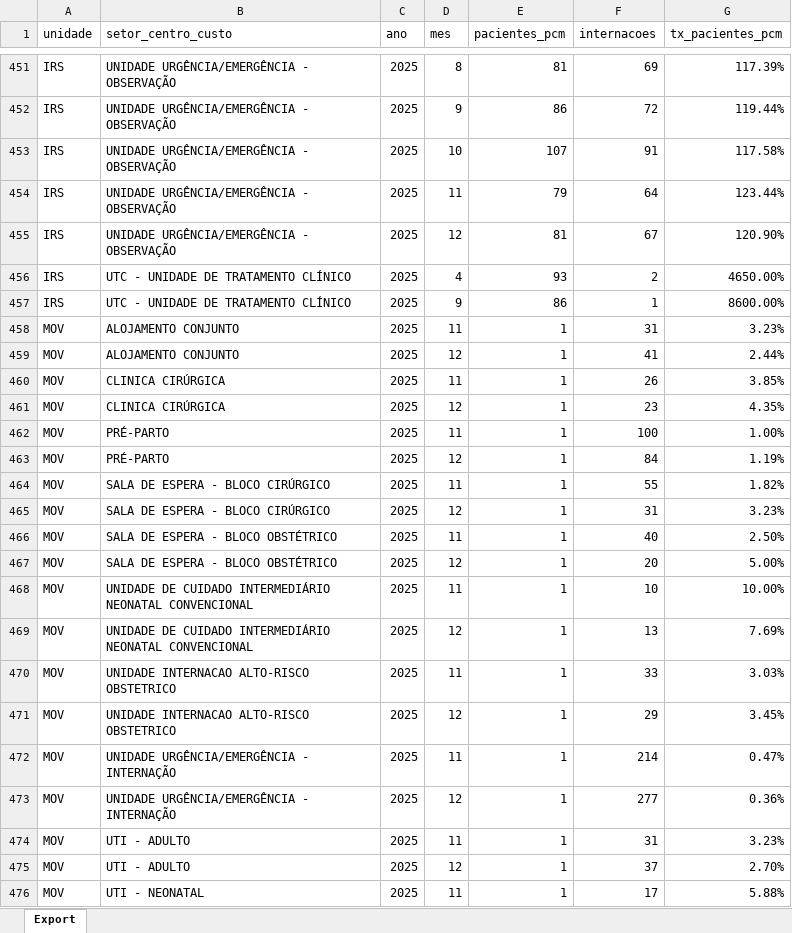
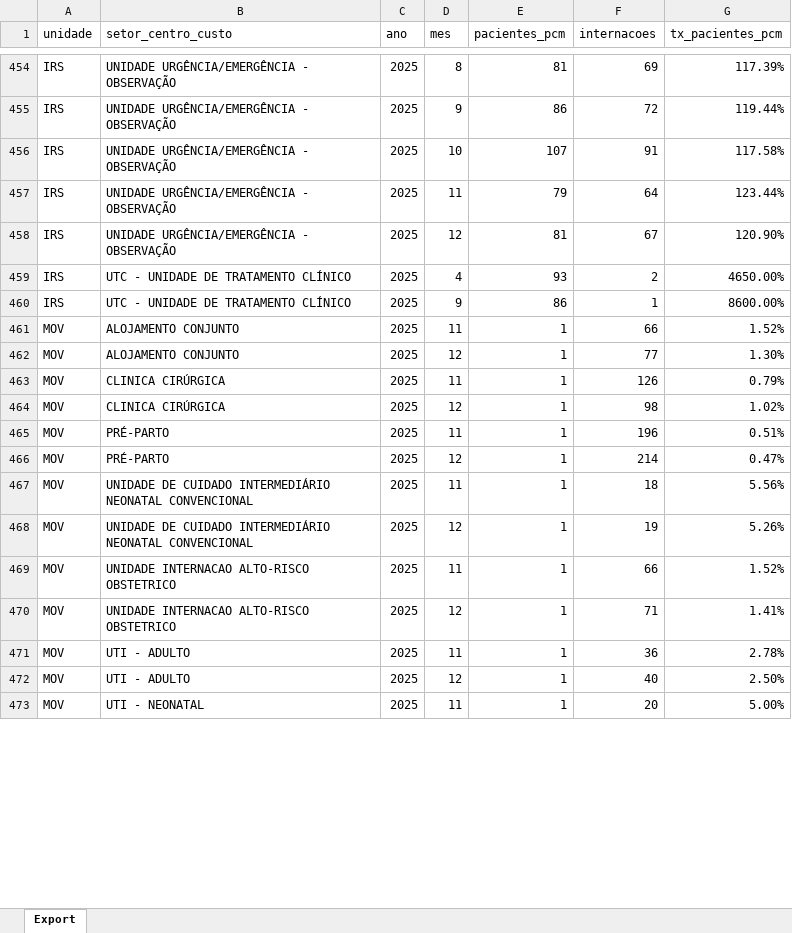
Before and after one commit to transparencia-mg/fhemig_pacientes-plano-cuidados-multiprofissional, an Excel workbook: upload/plano-cuidado-multi.xlsx, sheet Export, drawn as a sheet; only a part is shown, gaps mark what is left out; values as stored, in another font and other column widths than the file's, no borders; removed rows and columns are numbered as before the commit, all else as after; the diff covers the shown part only; the diff names each change by its address in the sheet, - before the commit and + after, or states it on an @@ line.

```diff
--- a/upload/plano-cuidado-multi.xlsx (sheet Export)
+++ b/upload/plano-cuidado-multi.xlsx (sheet Export)
-F461 (internacoes): 31
+F461 (internacoes): 66
-G461 (tx_pacientes_pcm): 3.23%
+G461 (tx_pacientes_pcm): 1.52%
-F462 (internacoes): 41
+F462 (internacoes): 77
-G462 (tx_pacientes_pcm): 2.44%
+G462 (tx_pacientes_pcm): 1.30%
-F463 (internacoes): 26
+F463 (internacoes): 126
-G463 (tx_pacientes_pcm): 3.85%
+G463 (tx_pacientes_pcm): 0.79%
-F464 (internacoes): 23
+F464 (internacoes): 98
-G464 (tx_pacientes_pcm): 4.35%
+G464 (tx_pacientes_pcm): 1.02%
-F465 (internacoes): 100
+F465 (internacoes): 196
-G465 (tx_pacientes_pcm): 1.00%
+G465 (tx_pacientes_pcm): 0.51%
-F466 (internacoes): 84
+F466 (internacoes): 214
-G466 (tx_pacientes_pcm): 1.19%
+G466 (tx_pacientes_pcm): 0.47%
-row 464: MOV | SALA DE ESPERA - BLOCO CIRÚRGICO | 2025 | 11 | 1 | 55 | 1.82%
-row 465: MOV | SALA DE ESPERA - BLOCO CIRÚRGICO | 2025 | 12 | 1 | 31 | 3.23%
-row 466: MOV | SALA DE ESPERA - BLOCO OBSTÉTRICO | 2025 | 11 | 1 | 40 | 2.50%
-row 467: MOV | SALA DE ESPERA - BLOCO OBSTÉTRICO | 2025 | 12 | 1 | 20 | 5.00%
-F467 (internacoes): 10
+F467 (internacoes): 18
-G467 (tx_pacientes_pcm): 10.00%
+G467 (tx_pacientes_pcm): 5.56%
-F468 (internacoes): 13
+F468 (internacoes): 19
-G468 (tx_pacientes_pcm): 7.69%
+G468 (tx_pacientes_pcm): 5.26%
-F469 (internacoes): 33
+F469 (internacoes): 66
-G469 (tx_pacientes_pcm): 3.03%
+G469 (tx_pacientes_pcm): 1.52%
-F470 (internacoes): 29
+F470 (internacoes): 71
-G470 (tx_pacientes_pcm): 3.45%
+G470 (tx_pacientes_pcm): 1.41%
-row 472: MOV | UNIDADE URGÊNCIA/EMERGÊNCIA - INTERNAÇÃO | 2025 | 11 | 1 | 214 | 0.47%
-row 473: MOV | UNIDADE URGÊNCIA/EMERGÊNCIA - INTERNAÇÃO | 2025 | 12 | 1 | 277 | 0.36%
-F471 (internacoes): 31
+F471 (internacoes): 36
-G471 (tx_pacientes_pcm): 3.23%
+G471 (tx_pacientes_pcm): 2.78%
-F472 (internacoes): 37
+F472 (internacoes): 40
-G472 (tx_pacientes_pcm): 2.70%
+G472 (tx_pacientes_pcm): 2.50%
-F473 (internacoes): 17
+F473 (internacoes): 20
-G473 (tx_pacientes_pcm): 5.88%
+G473 (tx_pacientes_pcm): 5.00%
```
Also changed, not shown: 27 added rows, 9 removed rows and 84 edited cells elsewhere in this sheet.
